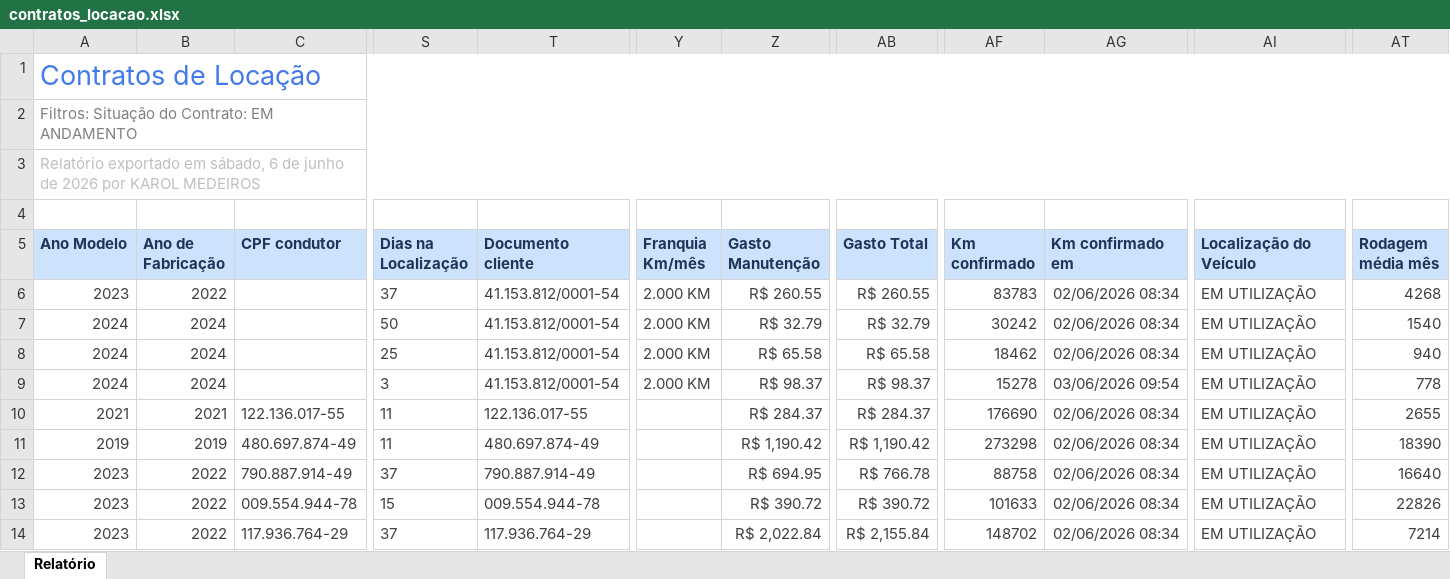
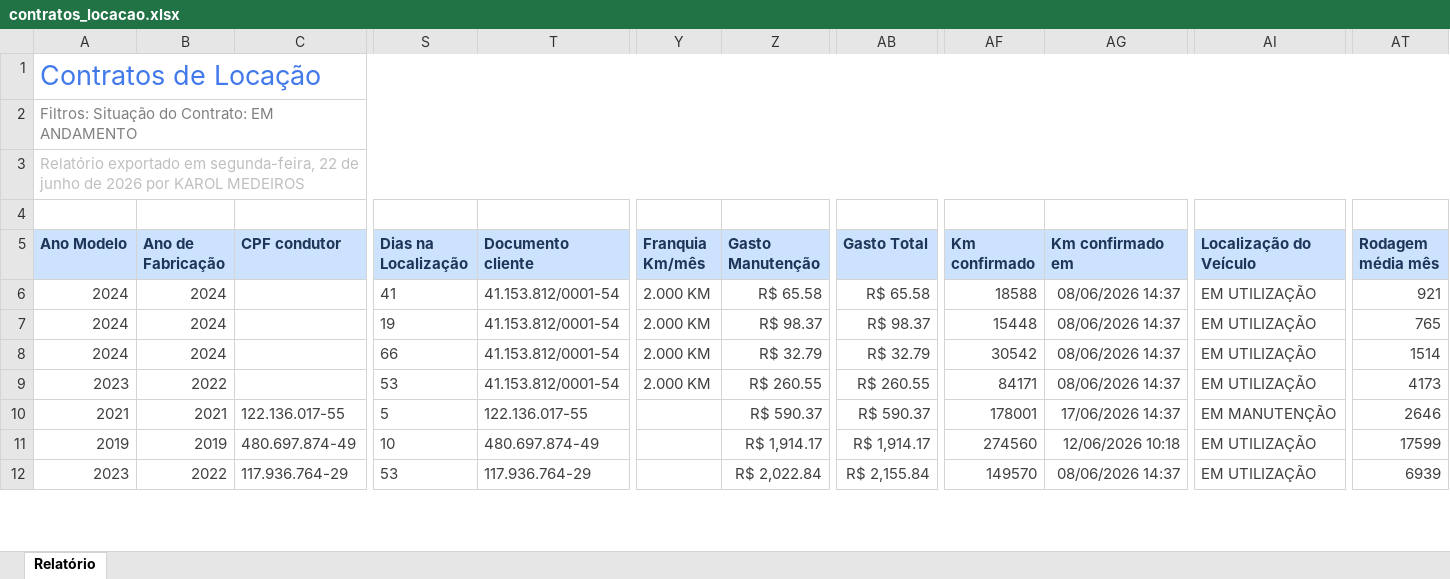
Before and after one commit to lopesjoel/Dashboard-Ativuz, an Excel workbook: planilhas/contratos_locacao.xlsx, sheet Relatório, drawn as a sheet; only a part is shown, gaps mark what is left out; values as stored, in another font and other column widths than the file's, no borders; removed rows and columns are numbered as before the commit, all else as after; rows hold the shown columns only; the diff covers the shown part only; the diff names each change by its address in the sheet, - before the commit and + after, or states it on an @@ line.

Commit message:
chore: atualiza contratos_locacao.xlsx

```diff
--- a/planilhas/contratos_locacao.xlsx (sheet Relatório)
+++ b/planilhas/contratos_locacao.xlsx (sheet Relatório)
-A3 (Ano Modelo): …exportado em sábado, 6 de junho…
+A3 (Ano Modelo): …exportado em segunda-feira, 22 de junho…
-row 6: 2023 | 2022 |  | 37 | 41.153.812/0001-54 | 2.000 KM | R$ 260.55 | R$ 260.55 | 83783 | 02/06/2026 08:34 | EM UTILIZAÇÃO | 4268
-row 7: 2024 | 2024 |  | 50 | 41.153.812/0001-54 | 2.000 KM | R$ 32.79 | R$ 32.79 | 30242 | 02/06/2026 08:34 | EM UTILIZAÇÃO | 1540
-S6 (Dias na Localização): 25
+S6 (Dias na Localização): 41
-AF6 (Km confirmado): 18462
+AF6 (Km confirmado): 18588
-AG6 (Km confirmado em): 02/06/2026 08:34
+AG6 (Km confirmado em): 08/06/2026 14:37
-AT6 (Rodagem média mês): 940
+AT6 (Rodagem média mês): 921
-S7 (Dias na Localização): 3
+S7 (Dias na Localização): 19
-AF7 (Km confirmado): 15278
+AF7 (Km confirmado): 15448
-AG7 (Km confirmado em): 03/06/2026 09:54
+AG7 (Km confirmado em): 08/06/2026 14:37
-AT7 (Rodagem média mês): 778
+AT7 (Rodagem média mês): 765
+row 8: 2024 | 2024 |  | 66 | 41.153.812/0001-54 | 2.000 KM | R$ 32.79 | R$ 32.79 | 30542 | 08/06/2026 14:37 | EM UTILIZAÇÃO | 1514
+row 9: 2023 | 2022 |  | 53 | 41.153.812/0001-54 | 2.000 KM | R$ 260.55 | R$ 260.55 | 84171 | 08/06/2026 14:37 | EM UTILIZAÇÃO | 4173
-S10 (Dias na Localização): 11
+S10 (Dias na Localização): 5
-Z10 (Gasto Manutenção): R$ 284.37
+Z10 (Gasto Manutenção): R$ 590.37
-AB10 (Gasto Total): R$ 284.37
+AB10 (Gasto Total): R$ 590.37
-AF10 (Km confirmado): 176690
+AF10 (Km confirmado): 178001
-AG10 (Km confirmado em): 02/06/2026 08:34
+AG10 (Km confirmado em): 17/06/2026 14:37
-AI10 (Localização do Veículo): EM UTILIZAÇÃO
+AI10 (Localização do Veículo): EM MANUTENÇÃO
-AT10 (Rodagem média mês): 2655
+AT10 (Rodagem média mês): 2646
-S11 (Dias na Localização): 11
+S11 (Dias na Localização): 10
-Z11 (Gasto Manutenção): R$ 1,190.42
+Z11 (Gasto Manutenção): R$ 1,914.17
-AB11 (Gasto Total): R$ 1,190.42
+AB11 (Gasto Total): R$ 1,914.17
-AF11 (Km confirmado): 273298
+AF11 (Km confirmado): 274560
-AG11 (Km confirmado em): 02/06/2026 08:34
+AG11 (Km confirmado em): 12/06/2026 10:18
-AT11 (Rodagem média mês): 18390
+AT11 (Rodagem média mês): 17599
-row 12: 2023 | 2022 | 790.887.914-49 | 37 | 790.887.914-49 |  | R$ 694.95 | R$ 766.78 | 88758 | 02/06/2026 08:34 | EM UTILIZAÇÃO | 16640
-row 13: 2023 | 2022 | 009.554.944-78 | 15 | 009.554.944-78 |  | R$ 390.72 | R$ 390.72 | 101633 | 02/06/2026 08:34 | EM UTILIZAÇÃO | 22826
-S12 (Dias na Localização): 37
+S12 (Dias na Localização): 53
-AF12 (Km confirmado): 148702
+AF12 (Km confirmado): 149570
-AG12 (Km confirmado em): 02/06/2026 08:34
+AG12 (Km confirmado em): 08/06/2026 14:37
-AT12 (Rodagem média mês): 7214
+AT12 (Rodagem média mês): 6939
```
Also changed, not shown: 6 added rows, 5 removed rows and 133 edited cells elsewhere in this sheet.
